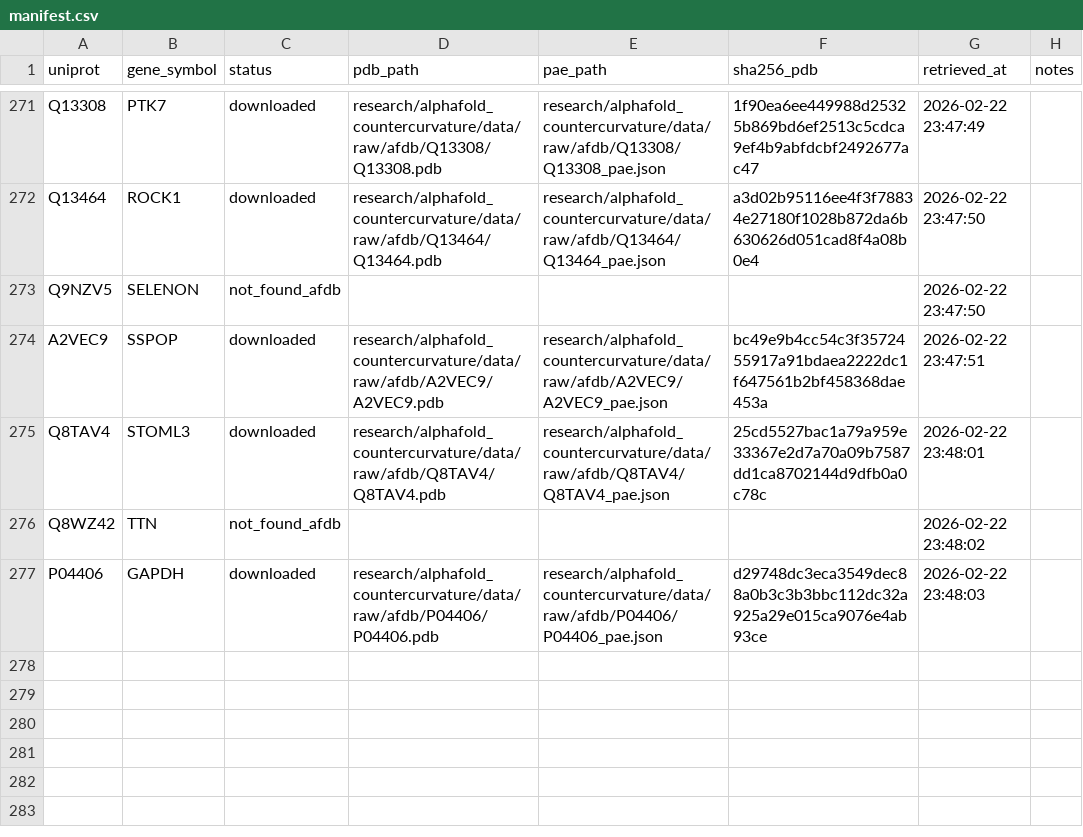
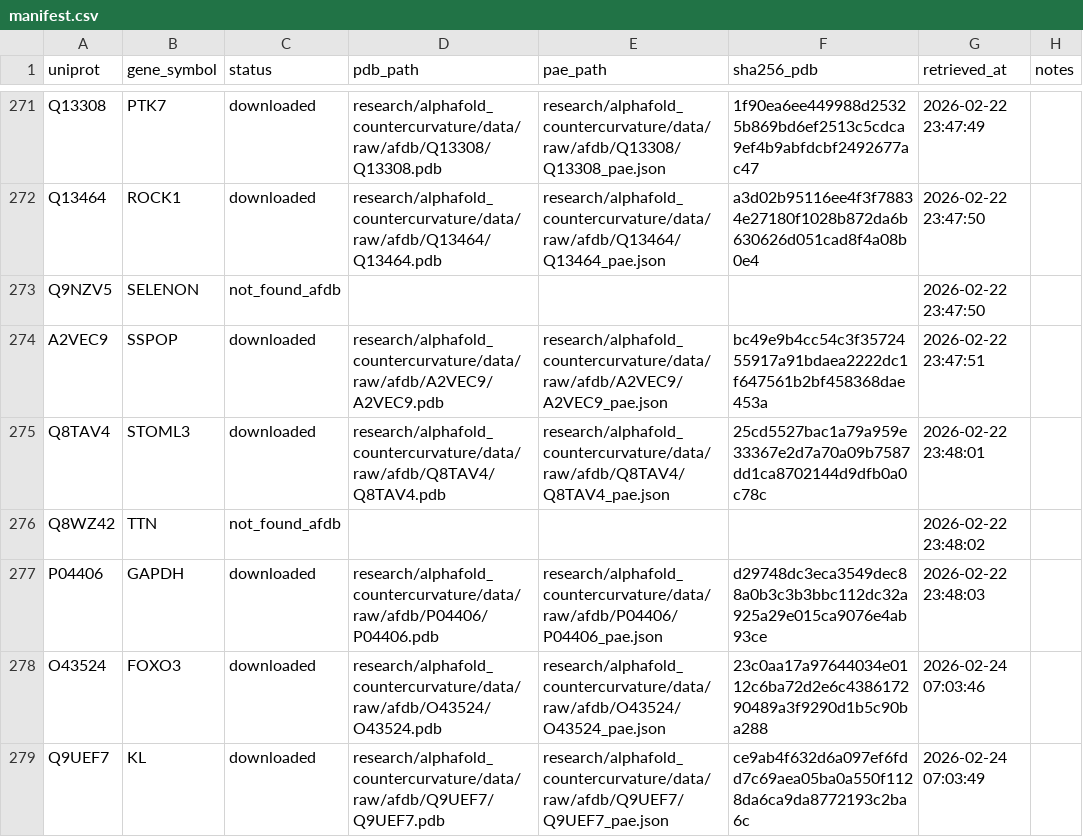
Before and after one commit to sayuj1989-ops/life, a CSV file: research/alphafold_countercurvature/data/manifest.csv, drawn as a sheet; only a part is shown, gaps mark what is left out; the diff names each change by its address in the sheet, - before the commit and + after, or states it on an @@ line.

```diff
--- a/research/alphafold_countercurvature/data/manifest.csv
+++ b/research/alphafold_countercurvature/data/manifest.csv
+row 278: O43524 | FOXO3 | downloaded | research/alphafold_countercurvature/data/raw/afdb/O43524/O43524.pdb | research/alphafold_countercurvature/data/raw/afdb/O43524/O43524_pae.json | 23c0aa17a97644034e0112c6ba72d2e6c438617290489a3f9290d1b5c90ba288 | 2026-02-24 07:03:46
+row 279: Q9UEF7 | KL | downloaded | research/alphafold_countercurvature/data/raw/afdb/Q9UEF7/Q9UEF7.pdb | research/alphafold_countercurvature/data/raw/afdb/Q9UEF7/Q9UEF7_pae.json | ce9ab4f632d6a097ef6fdd7c69aea05ba0a550f1128da6ca9da8772193c2ba6c | 2026-02-24 07:03:49
```
Also changed, not shown: outputs/longevity_proteins/longevity_protein_metrics.csv, outputs/longevity_proteins/thermodynamic_cost_proteins_extended.csv, 8 other files.
